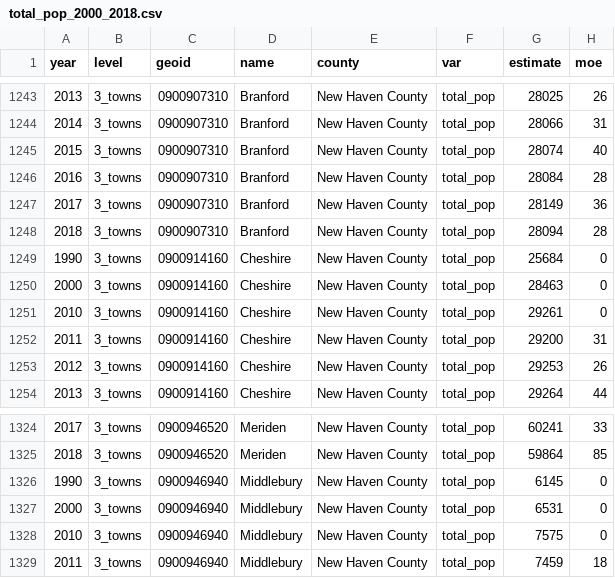
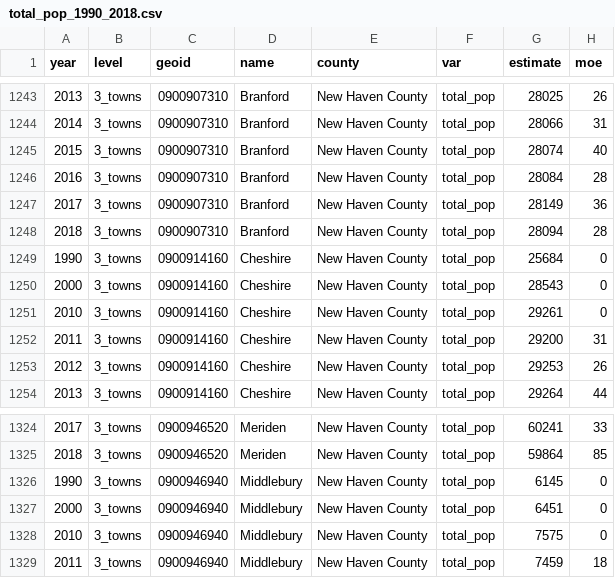
Before and after one commit to CT-Data-Haven/ctdoh, a CSV file: output_data/total_pop_1990_2018.csv (was output_data/total_pop_2000_2018.csv), drawn as a sheet; only a part is shown, gaps mark what is left out.

```diff
--- a/output_data/total_pop_2000_2018.csv
+++ b/output_data/total_pop_1990_2018.csv
@@ -1249,3 +1249,3 @@ year,level,geoid,name,county,var,estimate,moe
 1990,3_towns,0900914160,Cheshire,New Haven County,total_pop,25684,0
-2000,3_towns,0900914160,Cheshire,New Haven County,total_pop,28463,0
+2000,3_towns,0900914160,Cheshire,New Haven County,total_pop,28543,0
 2010,3_towns,0900914160,Cheshire,New Haven County,total_pop,29261,0
@@ -1326,3 +1326,3 @@ year,level,geoid,name,county,var,estimate,moe
 1990,3_towns,0900946940,Middlebury,New Haven County,total_pop,6145,0
-2000,3_towns,0900946940,Middlebury,New Haven County,total_pop,6531,0
+2000,3_towns,0900946940,Middlebury,New Haven County,total_pop,6451,0
 2010,3_towns,0900946940,Middlebury,New Haven County,total_pop,7575,0
```
Also changed, not shown: output_data/pop_change_1990_2018.csv, 2 other files.
